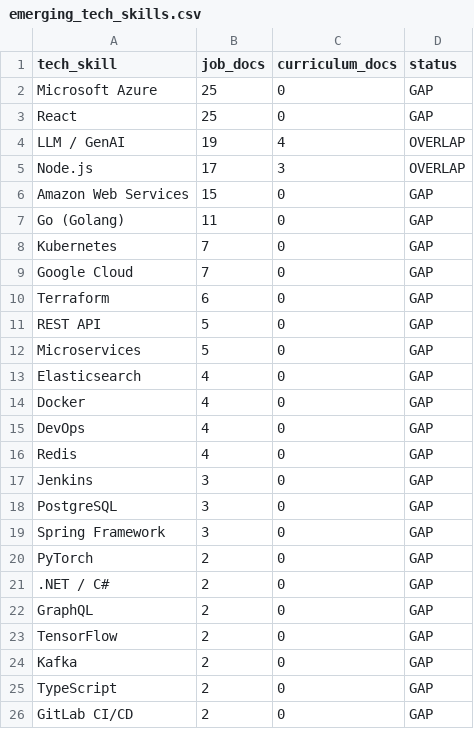
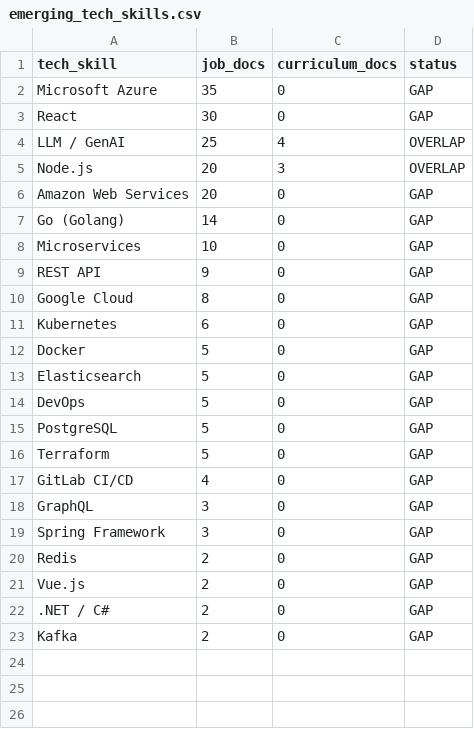
Before and after one commit to lianaaghamalyaan/thesis_project, a CSV file: data/processed/esco/emerging_tech_skills.csv, drawn as a sheet.

```diff
--- a/data/processed/esco/emerging_tech_skills.csv
+++ b/data/processed/esco/emerging_tech_skills.csv
@@ -1,26 +1,23 @@
 tech_skill,job_docs,curriculum_docs,status
-Microsoft Azure,25,0,GAP
-React,25,0,GAP
-LLM / GenAI,19,4,OVERLAP
-Node.js,17,3,OVERLAP
-Amazon Web Services,15,0,GAP
-Go (Golang),11,0,GAP
-Kubernetes,7,0,GAP
-Google Cloud,7,0,GAP
-Terraform,6,0,GAP
-REST API,5,0,GAP
-Microservices,5,0,GAP
-Elasticsearch,4,0,GAP
-Docker,4,0,GAP
-DevOps,4,0,GAP
-Redis,4,0,GAP
-Jenkins,3,0,GAP
-PostgreSQL,3,0,GAP
+Microsoft Azure,35,0,GAP
+React,30,0,GAP
+LLM / GenAI,25,4,OVERLAP
+Node.js,20,3,OVERLAP
+Amazon Web Services,20,0,GAP
+Go (Golang),14,0,GAP
+Microservices,10,0,GAP
+REST API,9,0,GAP
+Google Cloud,8,0,GAP
+Kubernetes,6,0,GAP
+Docker,5,0,GAP
+Elasticsearch,5,0,GAP
+DevOps,5,0,GAP
+PostgreSQL,5,0,GAP
+Terraform,5,0,GAP
+GitLab CI/CD,4,0,GAP
+GraphQL,3,0,GAP
 Spring Framework,3,0,GAP
-PyTorch,2,0,GAP
+Redis,2,0,GAP
+Vue.js,2,0,GAP
 .NET / C#,2,0,GAP
-GraphQL,2,0,GAP
-TensorFlow,2,0,GAP
 Kafka,2,0,GAP
-TypeScript,2,0,GAP
-GitLab CI/CD,2,0,GAP
```
Also changed, not shown: data/processed/esco/alignment_per_program.csv, data/processed/esco/gap_analysis.csv, 40 other files.
